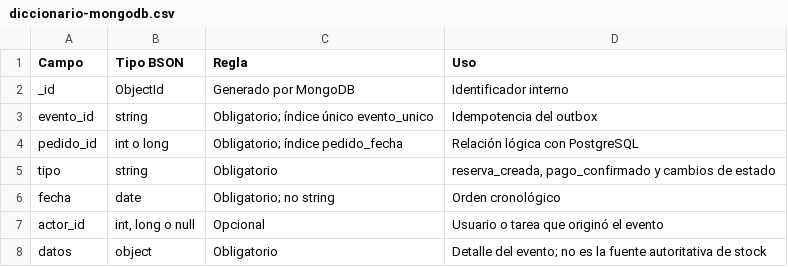
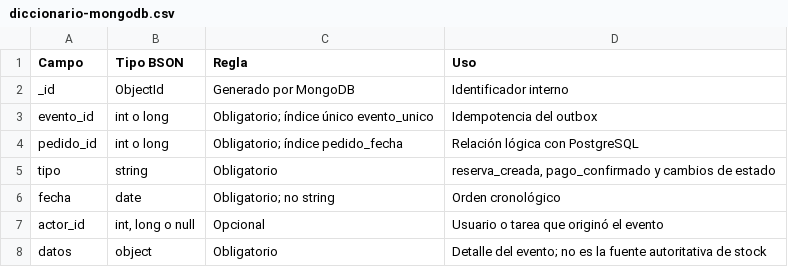
Before and after one commit to MakiMike/solucionestai_prueba, a CSV file: docs/datos/diccionario-mongodb.csv, drawn as a sheet.

```diff
--- a/docs/datos/diccionario-mongodb.csv
+++ b/docs/datos/diccionario-mongodb.csv
@@ -2,3 +2,3 @@
 _id,ObjectId,Generado por MongoDB,Identificador interno
-evento_id,string,Obligatorio; índice único evento_unico,Idempotencia del outbox
+evento_id,int o long,Obligatorio; índice único evento_unico,Idempotencia del outbox
 pedido_id,int o long,Obligatorio; índice pedido_fecha,Relación lógica con PostgreSQL
```
Also changed, not shown: 17 other files.
